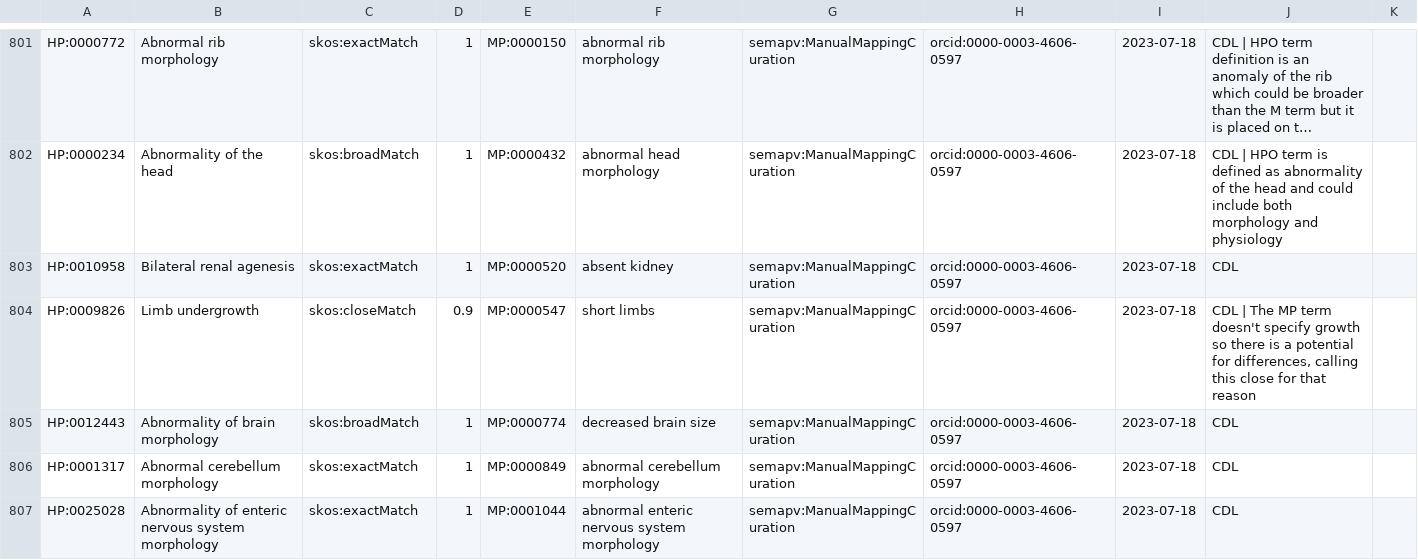
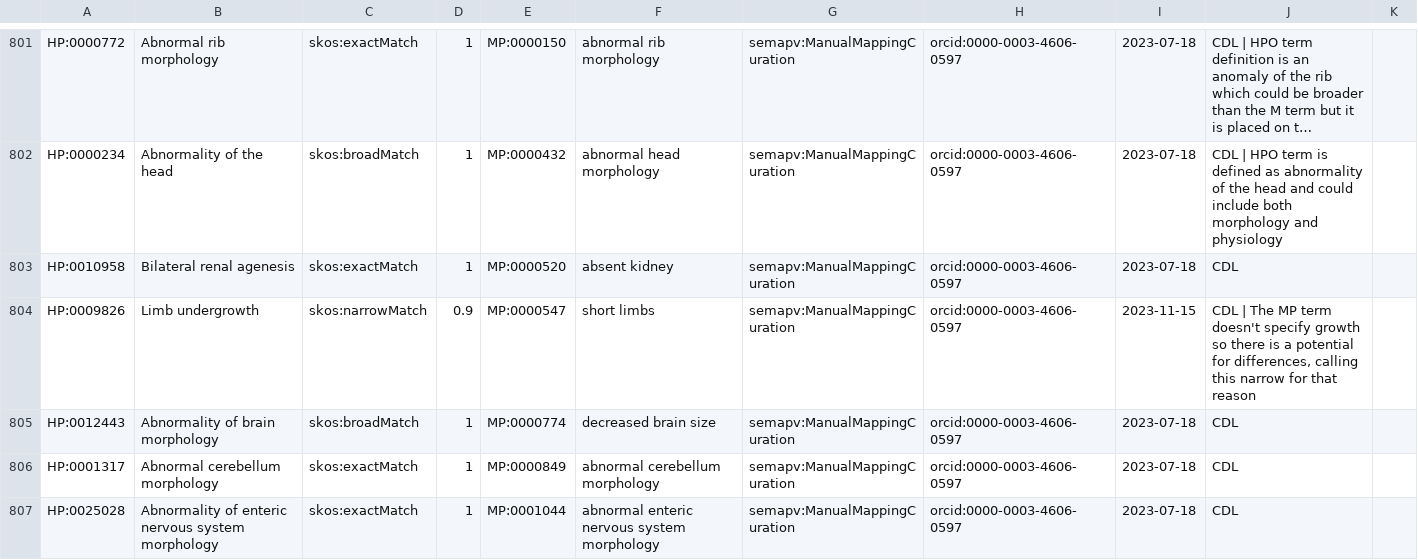
Before and after one commit to mapping-commons/mh_mapping_initiative, a TSV file: mappings/mp_hp_mgi_all.sssom.tsv, drawn as a sheet; only a part is shown, gaps mark what is left out; long unchanged cells end in …; the diff covers the shown part only.

Commit message:
revising use of close match
Revising use of close match to use this only when the two terms are close but there are distinctions on both sides, so neither term could be called the parent/child of the other

```diff
--- a/mappings/mp_hp_mgi_all.sssom.tsv
+++ b/mappings/mp_hp_mgi_all.sssom.tsv
@@ -803,3 +803,3 @@ HP:0000234	Abnormality of the head	skos:broadMatch	1	MP:0000432	abnormal head mo
 HP:0010958	Bilateral renal agenesis	skos:exactMatch	1	MP:0000520	absent kidney	semapv:ManualMappingCuration	orcid:0000-0003-4606-0597	2023-07-18	CDL	
-HP:0009826	Limb undergrowth	skos:closeMatch	0.9	MP:0000547	short limbs	semapv:ManualMappingCuration	orcid:0000-0003-4606-0597	2023-07-18	"CDL | The MP term doesn't specify growth so there is a potential for differences, calling this close for that reason"	
+HP:0009826	Limb undergrowth	skos:narrowMatch	0.9	MP:0000547	short limbs	semapv:ManualMappingCuration	orcid:0000-0003-4606-0597	2023-11-15	"CDL | The MP term doesn't specify growth so there is a potential for differences, calling this narrow for that reason"	
 HP:0012443	Abnormality of brain morphology	skos:broadMatch	1	MP:0000774	decreased brain size	semapv:ManualMappingCuration	orcid:0000-0003-4606-0597	2023-07-18	CDL	
```
Also changed, not shown: 3 added rows, 1 removed row and 144 edited cells elsewhere in this file.
